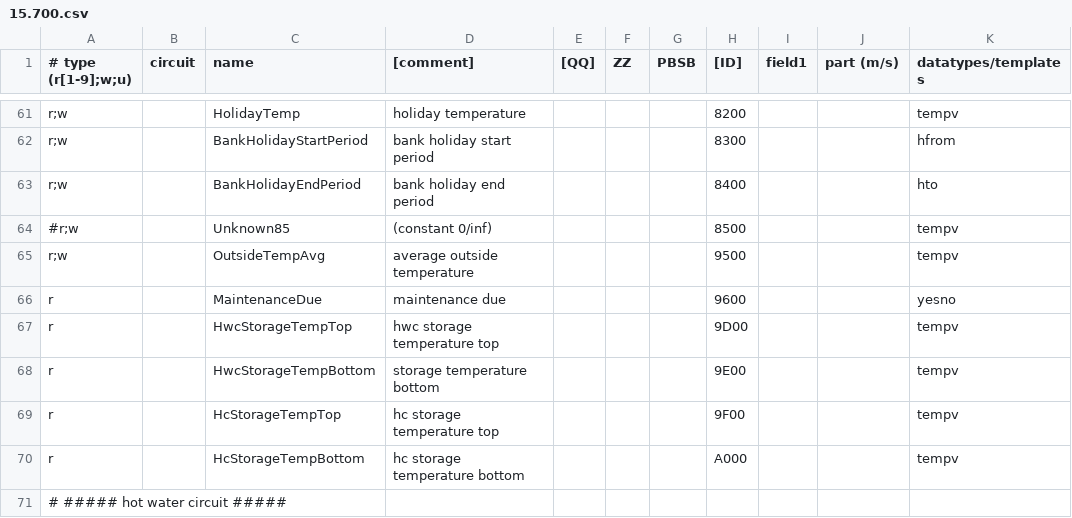
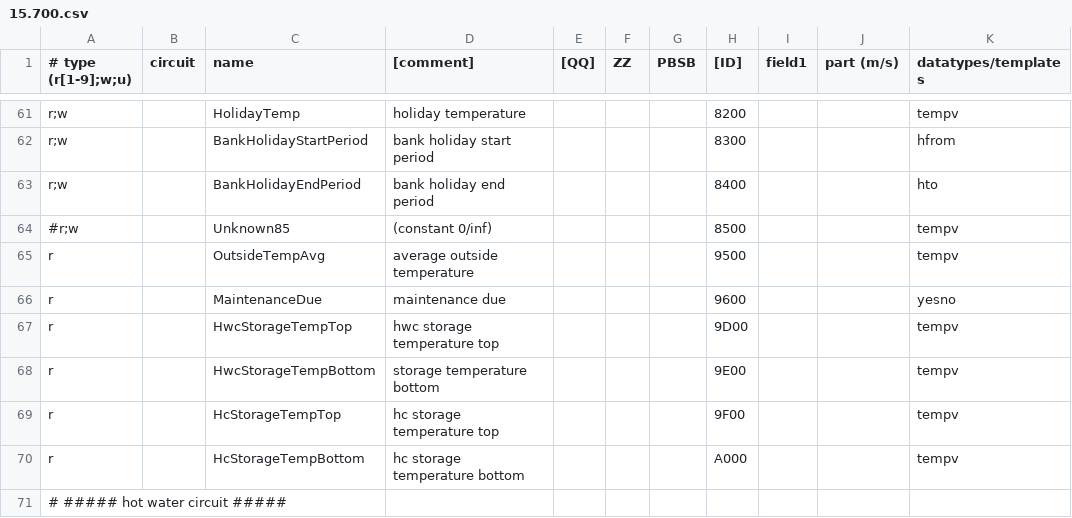
Before and after one commit to djwmarcx/ebusd-configuration, a CSV file: ebusd-2.1.x/en/vaillant/15.700.csv, drawn as a sheet; only a part is shown, gaps mark what is left out; the diff names each change by its address in the sheet, - before the commit and + after, or states it on an @@ line.

```diff
--- a/ebusd-2.1.x/en/vaillant/15.700.csv
+++ b/ebusd-2.1.x/en/vaillant/15.700.csv
-A65 (# type (r[1-9];w;u)): r;w
+A65 (# type (r[1-9];w;u)): r
```
Also changed, not shown: ebusd-2.1.x/en/vaillant/08.hmu00.SW0607.full.csv.
